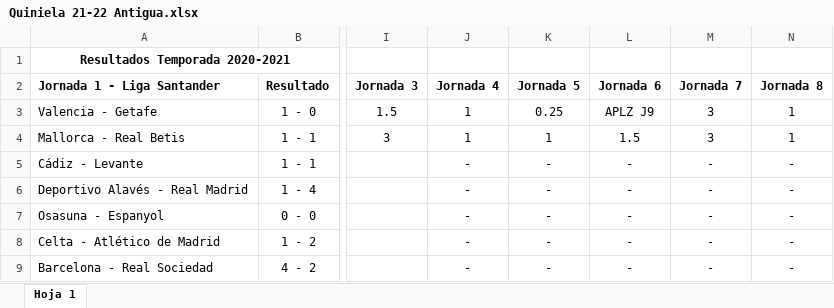
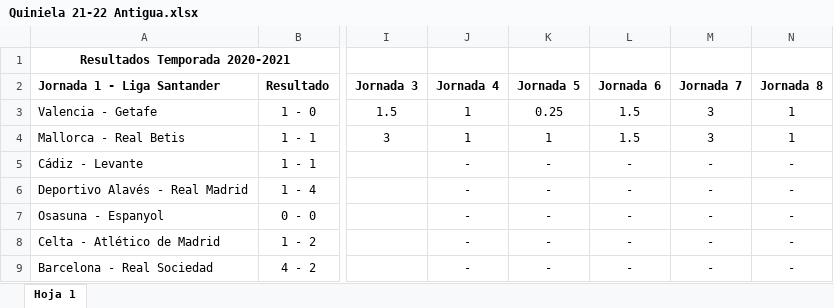
Before and after one commit to alvaro0308/LaLigaEstadisticas, an Excel workbook: Quiniela 21-22 Antigua.xlsx, sheet Hoja 1, drawn as a sheet; only a part is shown, gaps mark what is left out; values as stored, in another font and other column widths than the file's, no borders; the diff names each change by its address in the sheet, - before the commit and + after, or states it on an @@ line.

Commit message:
Working on APLZ J9 1,5

```diff
--- a/Quiniela 21-22 Antigua.xlsx (sheet Hoja 1)
+++ b/Quiniela 21-22 Antigua.xlsx (sheet Hoja 1)
-L3: APLZ J9
+L3: 1.5
```
Also changed, not shown: 1 other file.
